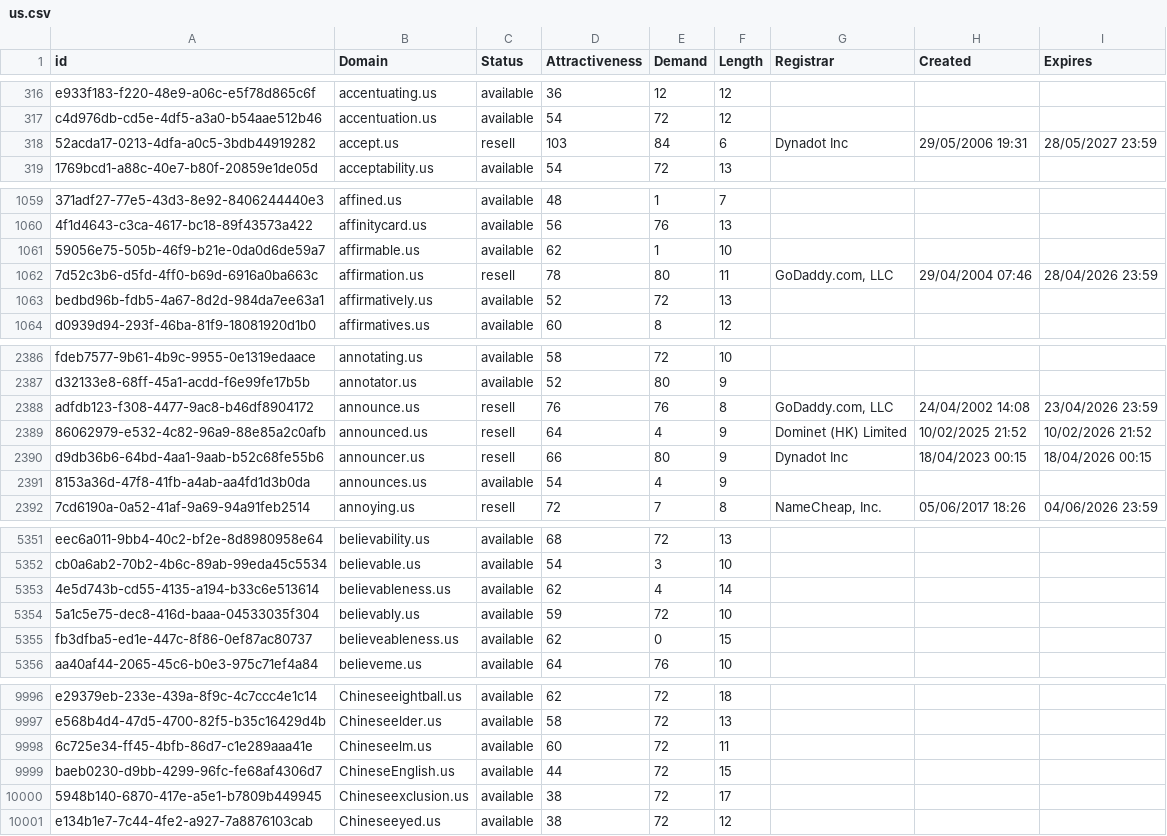
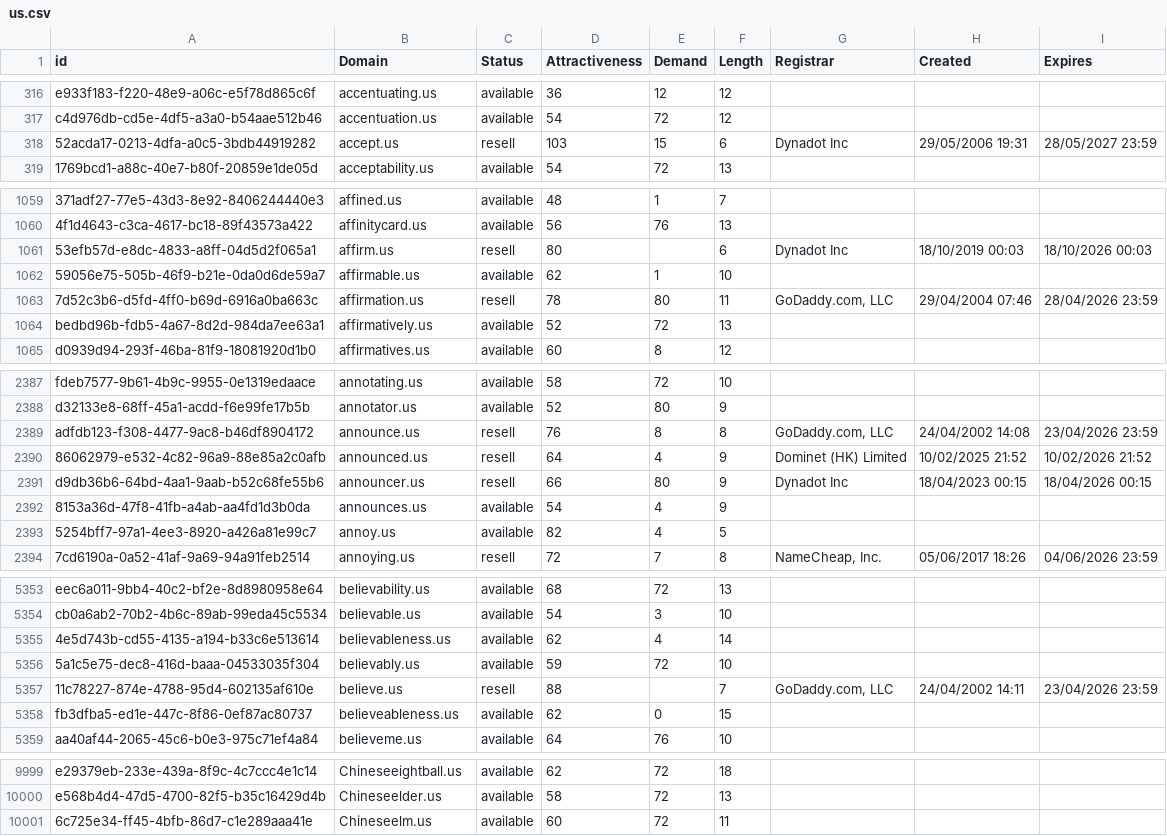
Before and after one commit to UniqueDomains/us-oneword-domains, a CSV file: us.csv, drawn as a sheet; only a part is shown, gaps mark what is left out; removed rows and columns are numbered as before the commit, all else as after; the diff covers the shown part only; the diff names each change by its address in the sheet, - before the commit and + after, or states it on an @@ line.

Commit message:
Domains update

```diff
--- a/us.csv
+++ b/us.csv
-E318 (Demand): 84
+E318 (Demand): 15
+row 1061: 53efb57d-e8dc-4833-a8ff-04d5d2f065a1 | affirm.us | resell | 80 |  | 6 | Dynadot Inc | 18/10/2019 00:03 | 18/10/2026 00:03
-E2389 (Demand): 76
+E2389 (Demand): 8
+row 2393: 5254bff7-97a1-4ee3-8920-a426a81e99c7 | annoy.us | available | 82 | 4 | 5
+row 5357: 11c78227-874e-4788-95d4-602135af610e | believe.us | resell | 88 |  | 7 | GoDaddy.com, LLC | 24/04/2002 14:11 | 23/04/2026 23:59
-row 9999: baeb0230-d9bb-4299-96fc-fe68af4306d7 | ChineseEnglish.us | available | 44 | 72 | 15
-row 10000: 5948b140-6870-417e-a5e1-b7809b449945 | Chineseexclusion.us | available | 38 | 72 | 17
-row 10001: e134b1e7-7c44-4fe2-a927-7a8876103cab | Chineseeyed.us | available | 38 | 72 | 12
```
Also changed, not shown: 1 edited cell elsewhere in this file, 2 other files.
